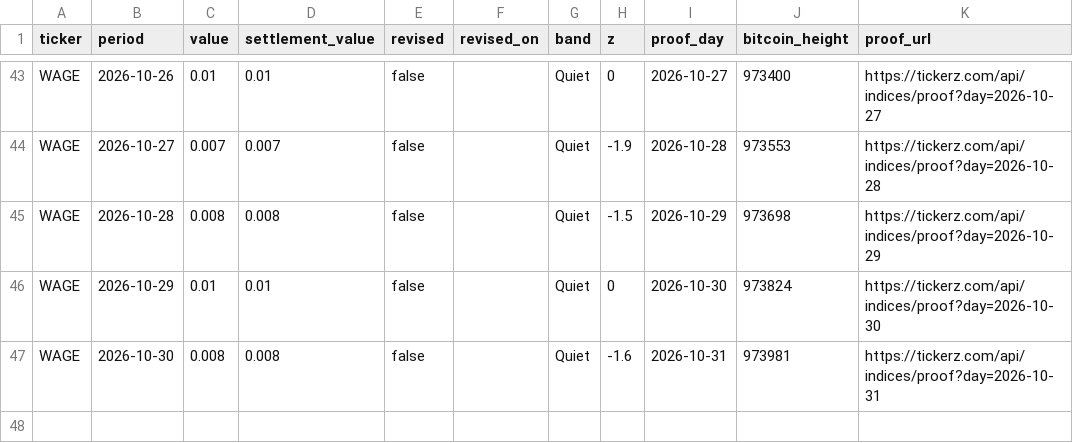
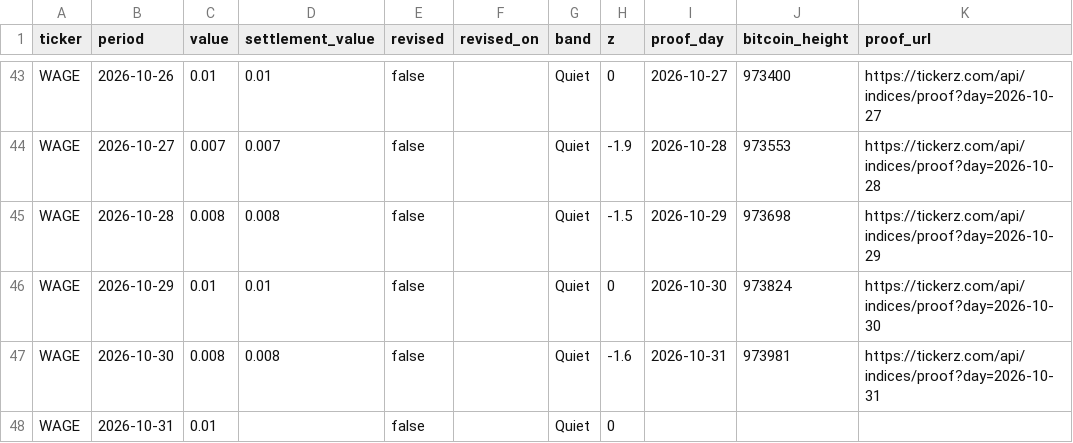
Before and after one commit to tickerzhq/tickerz-open, a CSV file: prints/WAGE.csv, drawn as a sheet; only a part is shown, gaps mark what is left out; the diff names each change by its address in the sheet, - before the commit and + after, or states it on an @@ line.

```diff
--- a/prints/WAGE.csv
+++ b/prints/WAGE.csv
+row 48: WAGE | 2026-10-31 | 0.01 |  | false |  | Quiet | 0
```
Also changed, not shown: prints/GIGS.csv, prints/LAYOFFS.csv, 1 other file.
